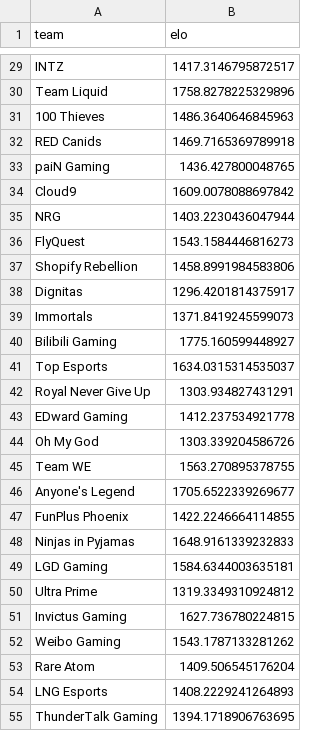
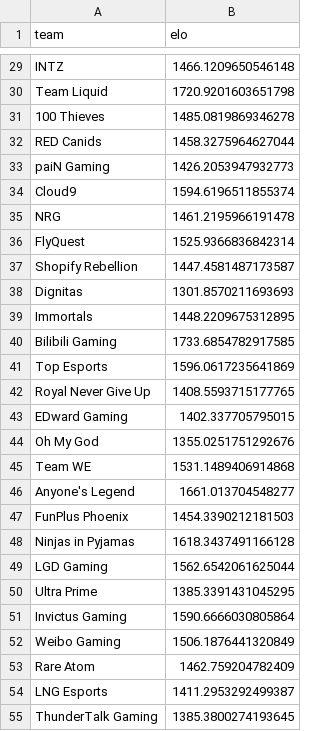
Before and after one commit to margoosang/lol-worlds-predictor, a CSV file: team_ratings.csv, drawn as a sheet; only a part is shown, gaps mark what is left out; the diff covers the shown part only; the diff names each change by its address in the sheet, - before the commit and + after, or states it on an @@ line.

```diff
--- a/team_ratings.csv
+++ b/team_ratings.csv
-B29 (elo): 1417.3146795872517
+B29 (elo): 1466.1209650546148
-B30 (elo): 1758.8278225329896
+B30 (elo): 1720.9201603651798
-B31 (elo): 1486.3640646845963
+B31 (elo): 1485.0819869346278
-B32 (elo): 1469.7165369789918
+B32 (elo): 1458.3275964627044
-B33 (elo): 1436.427800048765
+B33 (elo): 1426.2053947932773
-B34 (elo): 1609.0078088697842
+B34 (elo): 1594.6196511855374
-B35 (elo): 1403.2230436047944
+B35 (elo): 1461.2195966191478
-B36 (elo): 1543.1584446816273
+B36 (elo): 1525.9366836842314
-B37 (elo): 1458.8991984583806
+B37 (elo): 1447.4581487173587
-B38 (elo): 1296.4201814375917
+B38 (elo): 1301.8570211693693
-B39 (elo): 1371.8419245599073
+B39 (elo): 1448.2209675312895
-B40 (elo): 1775.160599448927
+B40 (elo): 1733.6854782917585
-B41 (elo): 1634.0315314535037
+B41 (elo): 1596.0617235641869
-B42 (elo): 1303.934827431291
+B42 (elo): 1408.5593715177765
-B43 (elo): 1412.237534921778
+B43 (elo): 1402.337705795015
-B44 (elo): 1303.339204586726
+B44 (elo): 1355.0251751292676
-B45 (elo): 1563.270895378755
+B45 (elo): 1531.1489406914868
-B46 (elo): 1705.6522339269677
+B46 (elo): 1661.013704548277
-B47 (elo): 1422.2246664114855
+B47 (elo): 1454.3390212181503
-B48 (elo): 1648.9161339232833
+B48 (elo): 1618.3437491166128
-B49 (elo): 1584.6344003635181
+B49 (elo): 1562.6542061625044
-B50 (elo): 1319.3349310924812
+B50 (elo): 1385.3391431045295
-B51 (elo): 1627.736780224815
+B51 (elo): 1590.6666030805864
-B52 (elo): 1543.1787133281262
+B52 (elo): 1506.1876441320849
-B53 (elo): 1409.506545176204
+B53 (elo): 1462.759204782409
-B54 (elo): 1408.2229241264893
+B54 (elo): 1411.2953292499387
-B55 (elo): 1394.1718906763695
+B55 (elo): 1385.3800274193645
```
Also changed, not shown: 65 edited cells elsewhere in this file, historical_predictions.csv, 1 other file.
